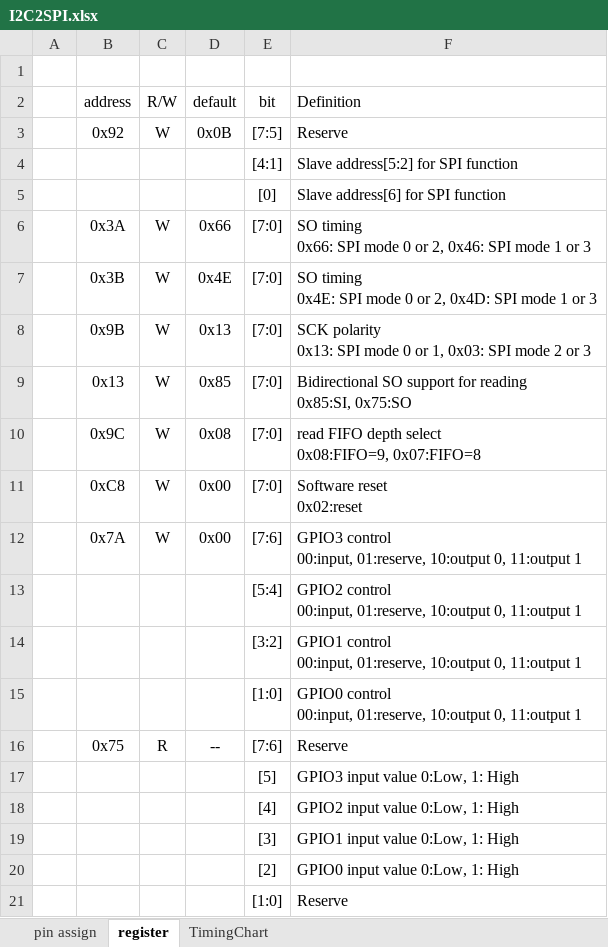
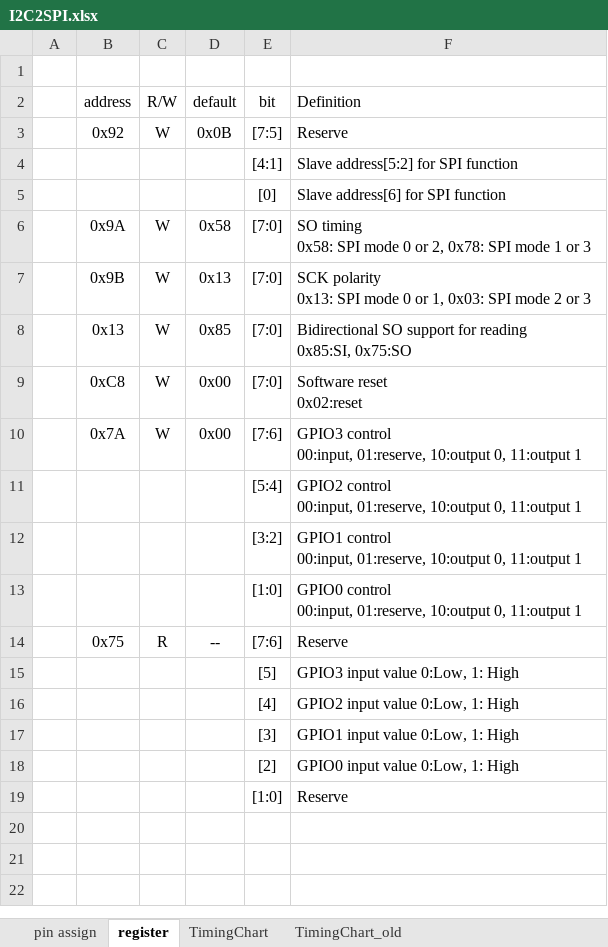
Before and after one commit to AoiSaya/GreenPAK_I2C2SPI, an Excel workbook: I2C2SPI.xlsx, sheet register, drawn as a sheet; values as stored, in another font and other column widths than the file's, no borders; ↵ is a line break in a cell; the diff names each change by its address in the sheet, - before the commit and + after, or states it on an @@ line.

Commit message:
SPI timing modified

```diff
--- a/I2C2SPI.xlsx (sheet register)
+++ b/I2C2SPI.xlsx (sheet register)
+sheet tab: TimingChart_old
-B6 (address): 0x3A
+B6 (address): 0x9A
-D6 (default): 0x66
+D6 (default): 0x58
-F6 (Definition): SO timing ↵ 0x66: SPI mode 0 or 2, 0x46: SPI mode…
+F6 (Definition): SO timing ↵ 0x58: SPI mode 0 or 2, 0x78: SPI mode…
-row 7:  | 0x3B | W | 0x4E | [7:0] | SO timing ↵ 0x4E: SPI mode 0 or 2, 0x4D: SPI mode 1 or 3
-row 10:  | 0x9C | W | 0x08 | [7:0] | read FIFO depth select ↵ 0x08:FIFO=9, 0x07:FIFO=8
```
Also changed, not shown: sheet TimingChart, 4 other files.
